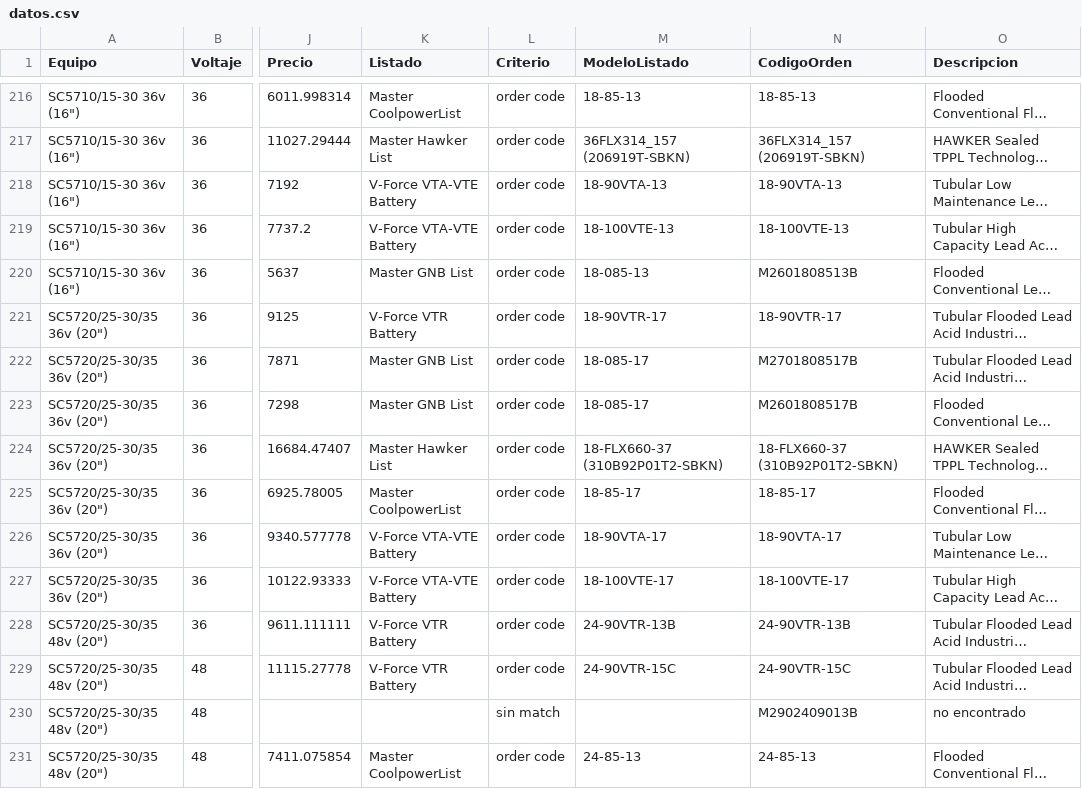
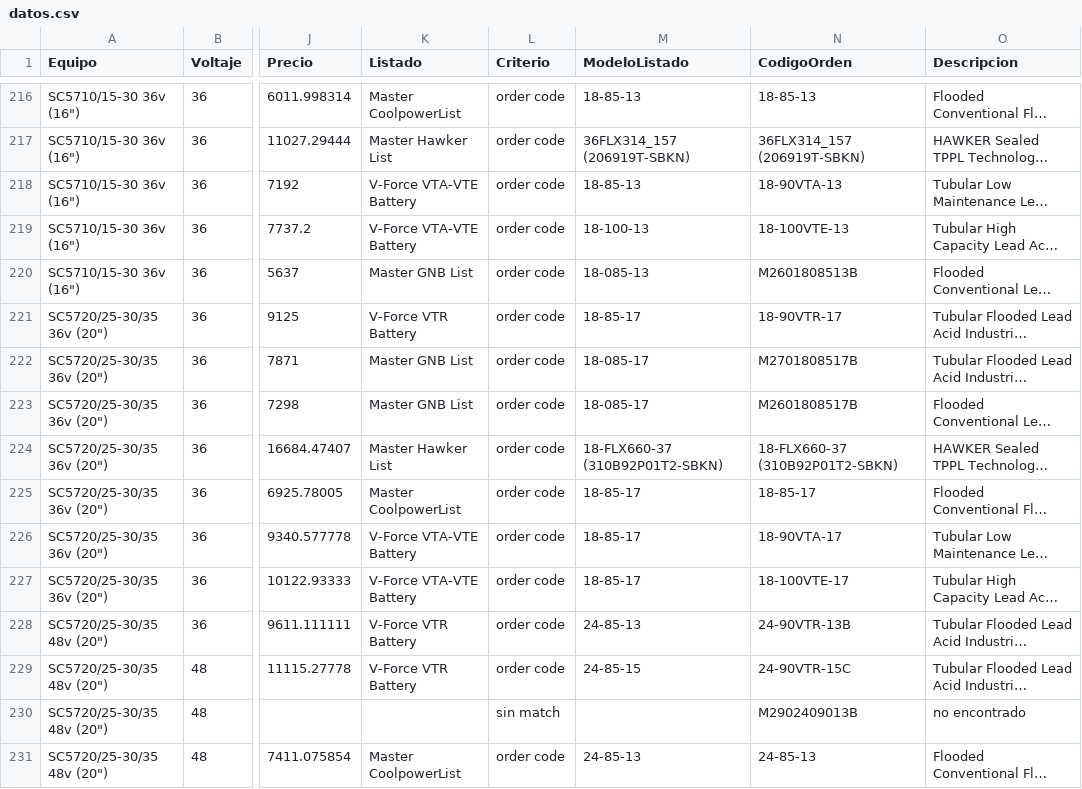
Before and after one commit to nestornieto1970/Baterias-Buscador, a CSV file: datos.csv, drawn as a sheet; only a part is shown, gaps mark what is left out; long unchanged cells end in …; the diff covers the shown part only; the diff names each change by its address in the sheet, - before the commit and + after, or states it on an @@ line.

Commit message:
Add files via upload

```diff
--- a/datos.csv
+++ b/datos.csv
-M218 (ModeloListado): 18-90VTA-13
+M218 (ModeloListado): 18-85-13
-M219 (ModeloListado): 18-100VTE-13
+M219 (ModeloListado): 18-100-13
-M221 (ModeloListado): 18-90VTR-17
+M221 (ModeloListado): 18-85-17
-M226 (ModeloListado): 18-90VTA-17
+M226 (ModeloListado): 18-85-17
-M227 (ModeloListado): 18-100VTE-17
+M227 (ModeloListado): 18-85-17
-M228 (ModeloListado): 24-90VTR-13B
+M228 (ModeloListado): 24-85-13
-M229 (ModeloListado): 24-90VTR-15C
+M229 (ModeloListado): 24-85-15
```
Also changed, not shown: 110 edited cells elsewhere in this file.
